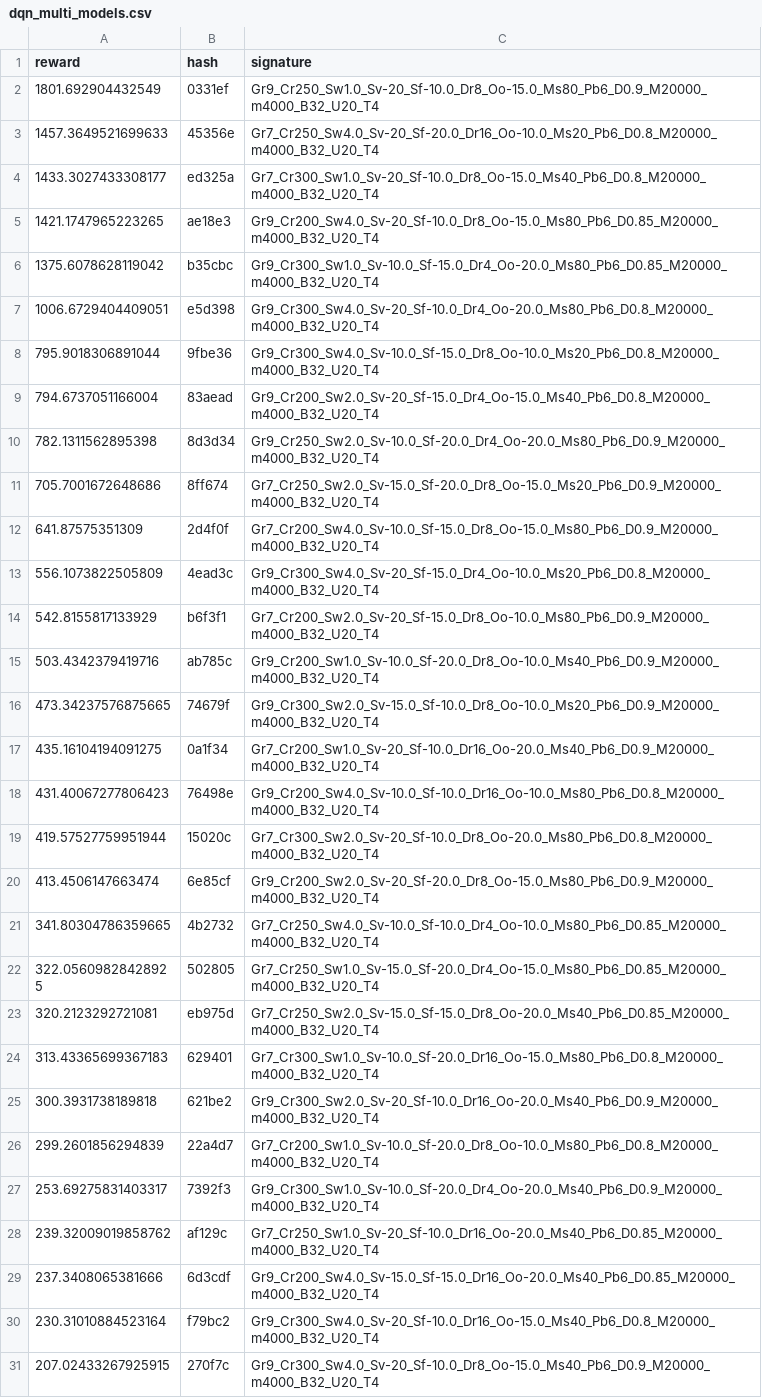
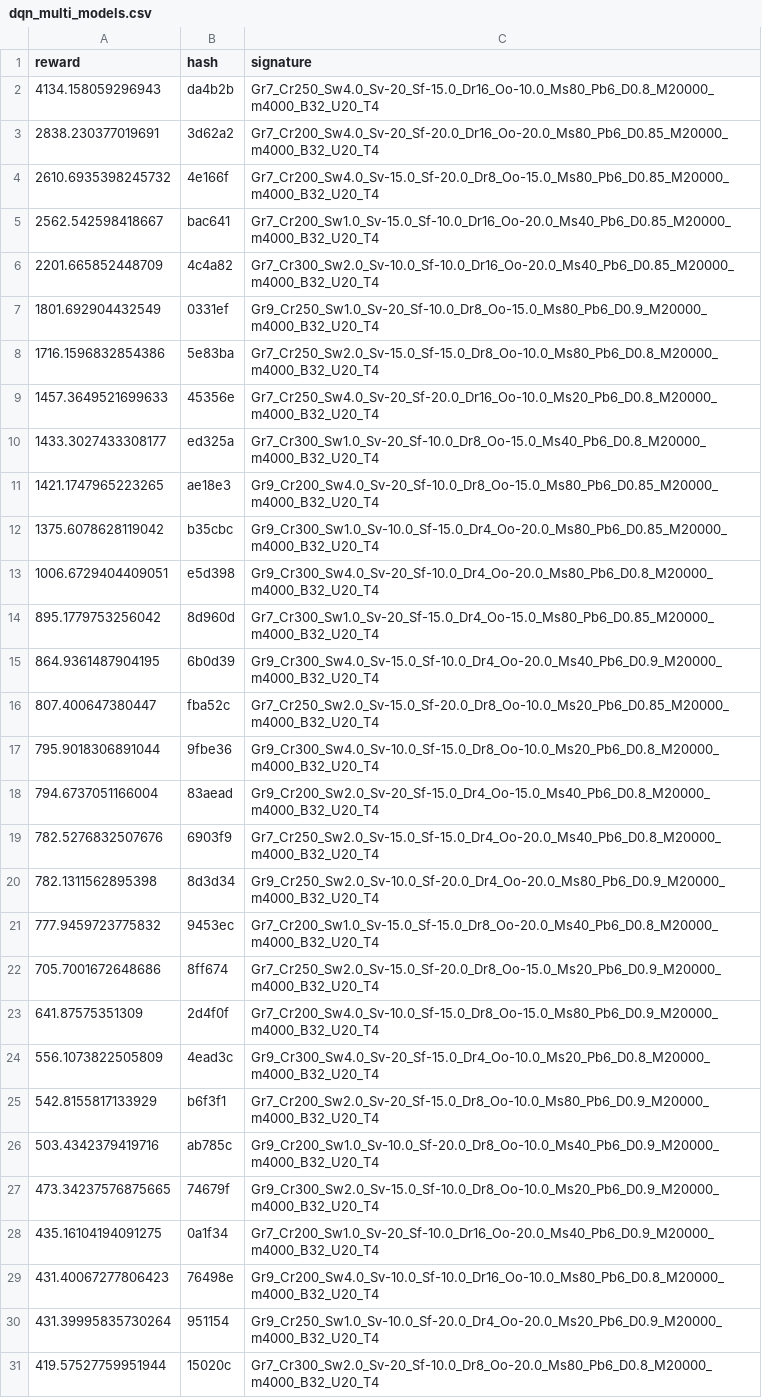
Before and after one commit to MKuranowski/STUD-SIU, a CSV file: dqn_multi_models.csv, drawn as a sheet; only a part is shown; the shorter side is filled out with more unchanged rows; the diff names each change by its address in the sheet, - before the commit and + after, or states it on an @@ line.

Commit message:
Add models

```diff
--- a/dqn_multi_models.csv
+++ b/dqn_multi_models.csv
+row 2: 4134.158059296943 | da4b2b | Gr7_Cr250_Sw4.0_Sv-20_Sf-15.0_Dr16_Oo-10.0_Ms80_Pb6_D0.8_M20000_m4000_B32_U20_T4
+row 3: 2838.230377019691 | 3d62a2 | Gr7_Cr200_Sw4.0_Sv-20_Sf-20.0_Dr16_Oo-20.0_Ms80_Pb6_D0.85_M20000_m4000_B32_U20_T4
+row 4: 2610.6935398245732 | 4e166f | Gr7_Cr200_Sw4.0_Sv-15.0_Sf-20.0_Dr8_Oo-15.0_Ms80_Pb6_D0.85_M20000_m4000_B32_U20_T4
+row 5: 2562.542598418667 | bac641 | Gr7_Cr200_Sw1.0_Sv-15.0_Sf-10.0_Dr16_Oo-20.0_Ms40_Pb6_D0.85_M20000_m4000_B32_U20_T4
+row 6: 2201.665852448709 | 4c4a82 | Gr7_Cr300_Sw2.0_Sv-10.0_Sf-10.0_Dr16_Oo-20.0_Ms40_Pb6_D0.85_M20000_m4000_B32_U20_T4
+row 8: 1716.1596832854386 | 5e83ba | Gr7_Cr250_Sw2.0_Sv-15.0_Sf-15.0_Dr8_Oo-10.0_Ms80_Pb6_D0.8_M20000_m4000_B32_U20_T4
+row 14: 895.1779753256042 | 8d960d | Gr7_Cr300_Sw1.0_Sv-20_Sf-15.0_Dr4_Oo-15.0_Ms80_Pb6_D0.85_M20000_m4000_B32_U20_T4
+row 15: 864.9361487904195 | 6b0d39 | Gr9_Cr300_Sw4.0_Sv-15.0_Sf-10.0_Dr4_Oo-20.0_Ms40_Pb6_D0.9_M20000_m4000_B32_U20_T4
+row 16: 807.400647380447 | fba52c | Gr7_Cr250_Sw2.0_Sv-15.0_Sf-20.0_Dr8_Oo-10.0_Ms20_Pb6_D0.85_M20000_m4000_B32_U20_T4
+row 19: 782.5276832507676 | 6903f9 | Gr7_Cr250_Sw2.0_Sv-15.0_Sf-15.0_Dr4_Oo-20.0_Ms40_Pb6_D0.8_M20000_m4000_B32_U20_T4
+row 21: 777.9459723775832 | 9453ec | Gr7_Cr200_Sw1.0_Sv-15.0_Sf-15.0_Dr8_Oo-20.0_Ms40_Pb6_D0.8_M20000_m4000_B32_U20_T4
+row 30: 431.39995835730264 | 951154 | Gr9_Cr250_Sw1.0_Sv-10.0_Sf-20.0_Dr4_Oo-20.0_Ms20_Pb6_D0.9_M20000_m4000_B32_U20_T4
```
Also changed, not shown: 2 other files.
